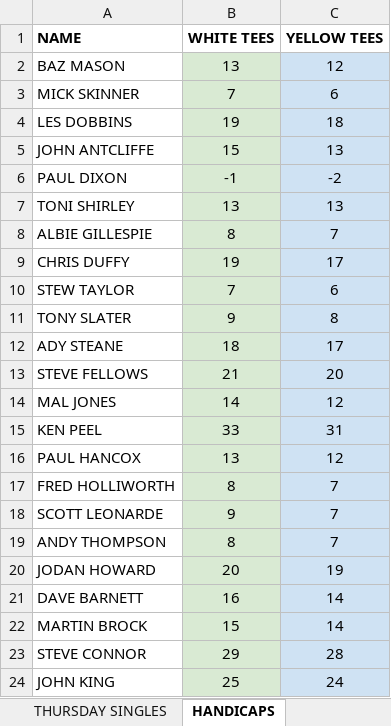
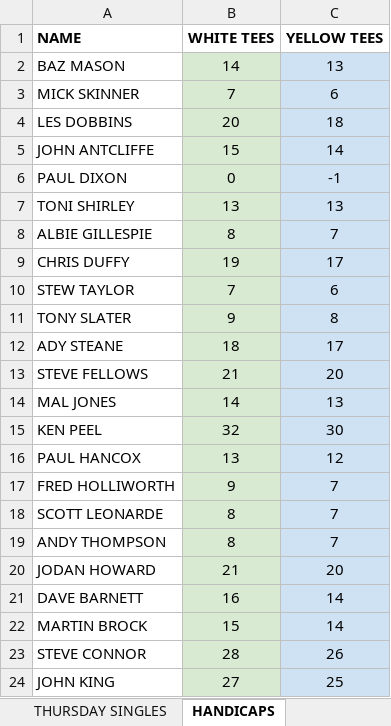
Before and after one commit to stateside2/golf-comp, an Excel workbook: data/SUMMER GOLF 2025.xlsx, sheet HANDICAPS, drawn as a sheet; values as stored, in another font and other column widths than the file's, no borders; charts and pictures not drawn; the diff names each change by its address in the sheet, - before the commit and + after, or states it on an @@ line.

```diff
--- a/data/SUMMER GOLF 2025.xlsx (sheet HANDICAPS)
+++ b/data/SUMMER GOLF 2025.xlsx (sheet HANDICAPS)
-B2 (WHITE TEES): 13
+B2 (WHITE TEES): 14
-C2 (YELLOW TEES): 12
+C2 (YELLOW TEES): 13
-B4 (WHITE TEES): 19
+B4 (WHITE TEES): 20
-C5 (YELLOW TEES): 13
+C5 (YELLOW TEES): 14
-B6 (WHITE TEES): -1
+B6 (WHITE TEES): 0
-C6 (YELLOW TEES): -2
+C6 (YELLOW TEES): -1
-C14 (YELLOW TEES): 12
+C14 (YELLOW TEES): 13
-B15 (WHITE TEES): 33
+B15 (WHITE TEES): 32
-C15 (YELLOW TEES): 31
+C15 (YELLOW TEES): 30
-B17 (WHITE TEES): 8
+B17 (WHITE TEES): 9
-B18 (WHITE TEES): 9
+B18 (WHITE TEES): 8
-B20 (WHITE TEES): 20
+B20 (WHITE TEES): 21
-C20 (YELLOW TEES): 19
+C20 (YELLOW TEES): 20
-B23 (WHITE TEES): 29
+B23 (WHITE TEES): 28
-C23 (YELLOW TEES): 28
+C23 (YELLOW TEES): 26
-B24 (WHITE TEES): 25
+B24 (WHITE TEES): 27
-C24 (YELLOW TEES): 24
+C24 (YELLOW TEES): 25
```
Also changed, not shown: sheet SUNDAY SINGLES, sheet THURSDAY SINGLES, sheet xxxDO NOT EDITxxx, sheet NEAREST PIN, formulas that keep their value, 1 other file.
